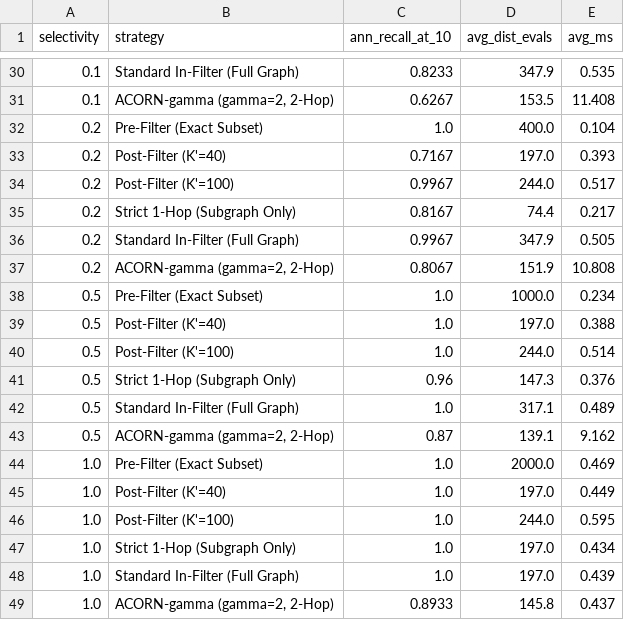
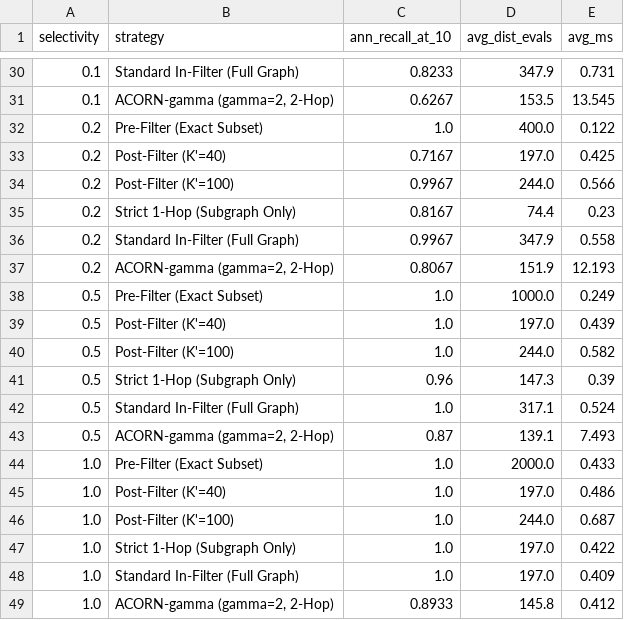
Before and after one commit to xxy1103/seekdb-vector-bench, a CSV file: results/exp3_filtered_ann.csv, drawn as a sheet; only a part is shown, gaps mark what is left out; the diff covers the shown part only.

```diff
--- a/results/exp3_filtered_ann.csv
+++ b/results/exp3_filtered_ann.csv
@@ -30,20 +30,20 @@ selectivity,strategy,ann_recall_at_10,avg_dist_evals,avg_ms
-0.1,Standard In-Filter (Full Graph),0.8233,347.9,0.535
-0.1,"ACORN-gamma (gamma=2, 2-Hop)",0.6267,153.5,11.408
-0.2,Pre-Filter (Exact Subset),1.0,400.0,0.104
-0.2,Post-Filter (K'=40),0.7167,197.0,0.393
-0.2,Post-Filter (K'=100),0.9967,244.0,0.517
-0.2,Strict 1-Hop (Subgraph Only),0.8167,74.4,0.217
-0.2,Standard In-Filter (Full Graph),0.9967,347.9,0.505
-0.2,"ACORN-gamma (gamma=2, 2-Hop)",0.8067,151.9,10.808
-0.5,Pre-Filter (Exact Subset),1.0,1000.0,0.234
-0.5,Post-Filter (K'=40),1.0,197.0,0.388
-0.5,Post-Filter (K'=100),1.0,244.0,0.514
-0.5,Strict 1-Hop (Subgraph Only),0.96,147.3,0.376
-0.5,Standard In-Filter (Full Graph),1.0,317.1,0.489
-0.5,"ACORN-gamma (gamma=2, 2-Hop)",0.87,139.1,9.162
-1.0,Pre-Filter (Exact Subset),1.0,2000.0,0.469
-1.0,Post-Filter (K'=40),1.0,197.0,0.449
-1.0,Post-Filter (K'=100),1.0,244.0,0.595
-1.0,Strict 1-Hop (Subgraph Only),1.0,197.0,0.434
-1.0,Standard In-Filter (Full Graph),1.0,197.0,0.439
-1.0,"ACORN-gamma (gamma=2, 2-Hop)",0.8933,145.8,0.437
+0.1,Standard In-Filter (Full Graph),0.8233,347.9,0.731
+0.1,"ACORN-gamma (gamma=2, 2-Hop)",0.6267,153.5,13.545
+0.2,Pre-Filter (Exact Subset),1.0,400.0,0.122
+0.2,Post-Filter (K'=40),0.7167,197.0,0.425
+0.2,Post-Filter (K'=100),0.9967,244.0,0.566
+0.2,Strict 1-Hop (Subgraph Only),0.8167,74.4,0.23
+0.2,Standard In-Filter (Full Graph),0.9967,347.9,0.558
+0.2,"ACORN-gamma (gamma=2, 2-Hop)",0.8067,151.9,12.193
+0.5,Pre-Filter (Exact Subset),1.0,1000.0,0.249
+0.5,Post-Filter (K'=40),1.0,197.0,0.439
+0.5,Post-Filter (K'=100),1.0,244.0,0.582
+0.5,Strict 1-Hop (Subgraph Only),0.96,147.3,0.39
+0.5,Standard In-Filter (Full Graph),1.0,317.1,0.524
+0.5,"ACORN-gamma (gamma=2, 2-Hop)",0.87,139.1,7.493
+1.0,Pre-Filter (Exact Subset),1.0,2000.0,0.433
+1.0,Post-Filter (K'=40),1.0,197.0,0.486
+1.0,Post-Filter (K'=100),1.0,244.0,0.687
+1.0,Strict 1-Hop (Subgraph Only),1.0,197.0,0.422
+1.0,Standard In-Filter (Full Graph),1.0,197.0,0.409
+1.0,"ACORN-gamma (gamma=2, 2-Hop)",0.8933,145.8,0.412
```
Also changed, not shown: 26 edited cells elsewhere in this file, results/exp5_ef_slo_curve.csv, results/exp5_p99_timeseries.csv, 14 other files.
